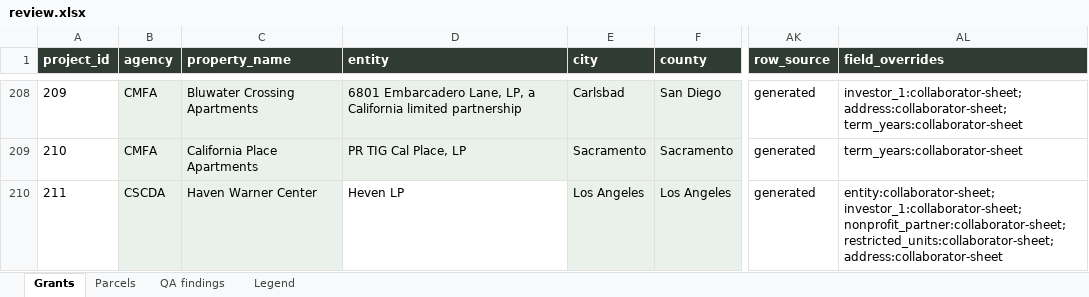
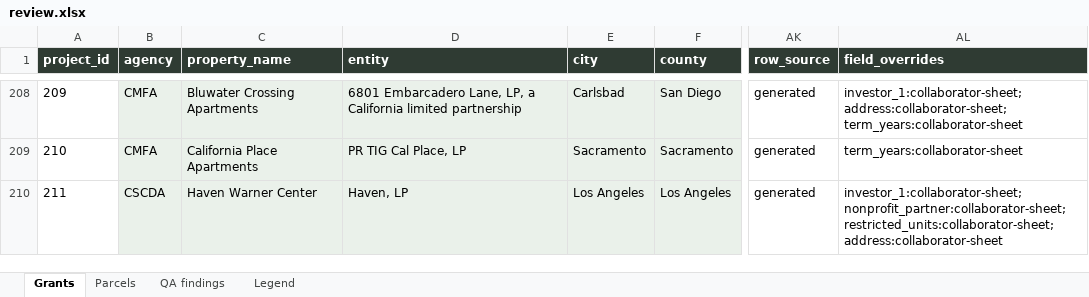
Before and after one commit to adghayes/jpa-welfare-exemptions, an Excel workbook: output/dataset/review.xlsx, sheet Grants, drawn as a sheet; only a part is shown, gaps mark what is left out; values as stored, in another font and other column widths than the file's, no borders; the diff covers the shown part only; the diff names each change by its address in the sheet, - before the commit and + after, or states it on an @@ line.

```diff
--- a/output/dataset/review.xlsx (sheet Grants)
+++ b/output/dataset/review.xlsx (sheet Grants)
-D210 (entity): Heven LP
+D210 (entity): Haven, LP
-D210 fill: none
+D210 fill: #EAF1EA
-AL210 (field_overrides): entity:collaborator-sheet; investor_1:collaborator-sheet; nonprofit_partner:collaborator-sheet;…
+AL210 (field_overrides): investor_1:collaborator-sheet; nonprofit_partner:collaborator-sheet;…
```
Also changed, not shown: 18 edited cells and cell formats elsewhere in this sheet, sheet QA findings, 4 other files.
